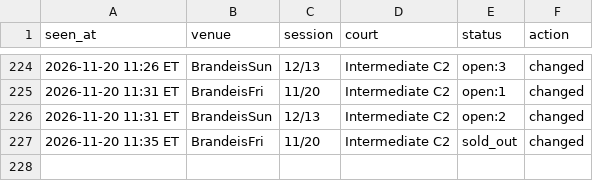
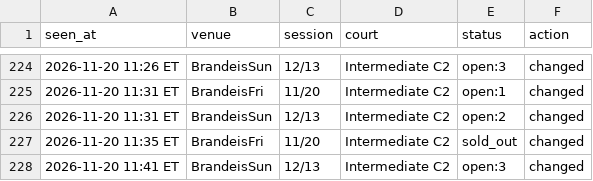
Before and after one commit to MerlinMan5/nyc-urban-vb, a CSV file: sightings.csv, drawn as a sheet; only a part is shown, gaps mark what is left out.

```diff
--- a/sightings.csv
+++ b/sightings.csv
@@ -227 +227,2 @@ seen_at,venue,session,court,status,action
 2026-11-20 11:35 ET,BrandeisFri,11/20,Intermediate C2,sold_out,changed
+2026-11-20 11:41 ET,BrandeisSun,12/13,Intermediate C2,open:3,changed
```
Also changed, not shown: 1 other file.
